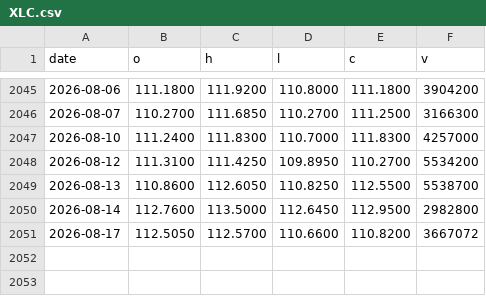
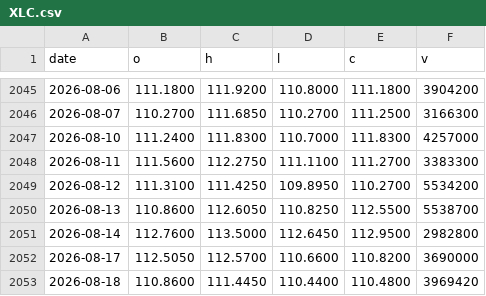
Before and after one commit to moolobi/notification, a CSV file: data/tickers/XLC.csv, drawn as a sheet; only a part is shown, gaps mark what is left out.

```diff
--- a/data/tickers/XLC.csv
+++ b/data/tickers/XLC.csv
@@ -2047,2 +2047,3 @@ date,o,h,l,c,v
 2026-08-10,111.2400,111.8300,110.7000,111.8300,4257000
+2026-08-11,111.5600,112.2750,111.1100,111.2700,3383300
 2026-08-12,111.3100,111.4250,109.8950,110.2700,5534200
@@ -2050,2 +2051,3 @@ date,o,h,l,c,v
 2026-08-14,112.7600,113.5000,112.6450,112.9500,2982800
-2026-08-17,112.5050,112.5700,110.6600,110.8200,3667072
+2026-08-17,112.5050,112.5700,110.6600,110.8200,3690000
+2026-08-18,110.8600,111.4450,110.4400,110.4800,3969420
```
Also changed, not shown: data/cache/sp500/sp500_members.csv, data/macro/fng.csv, 42 other files.
